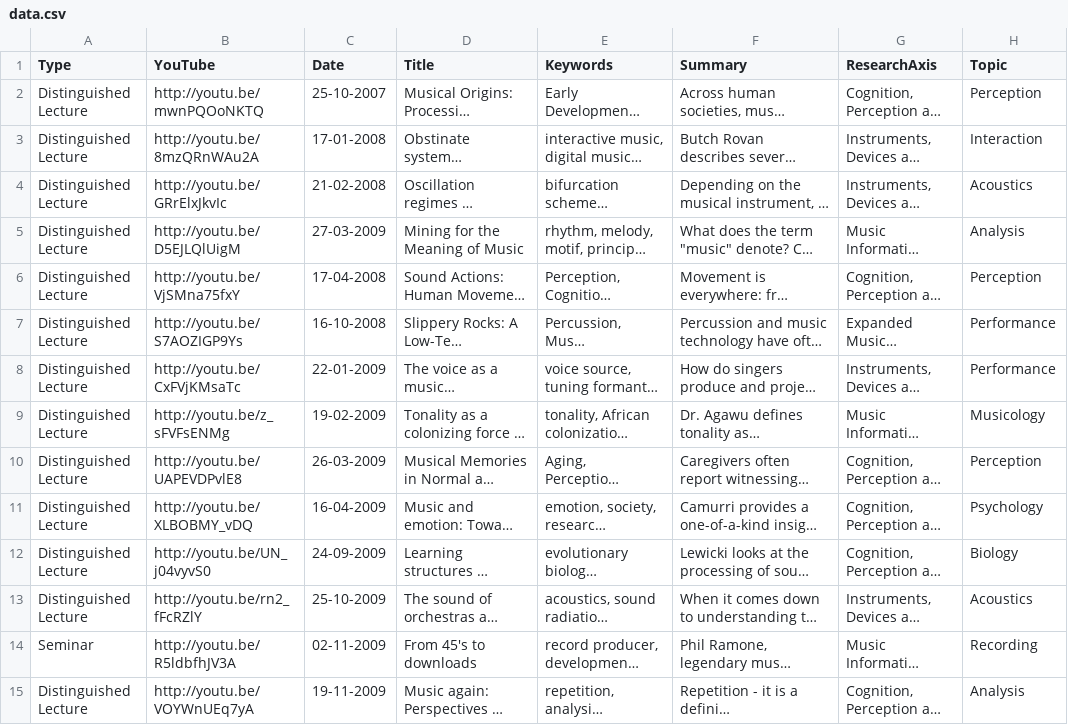
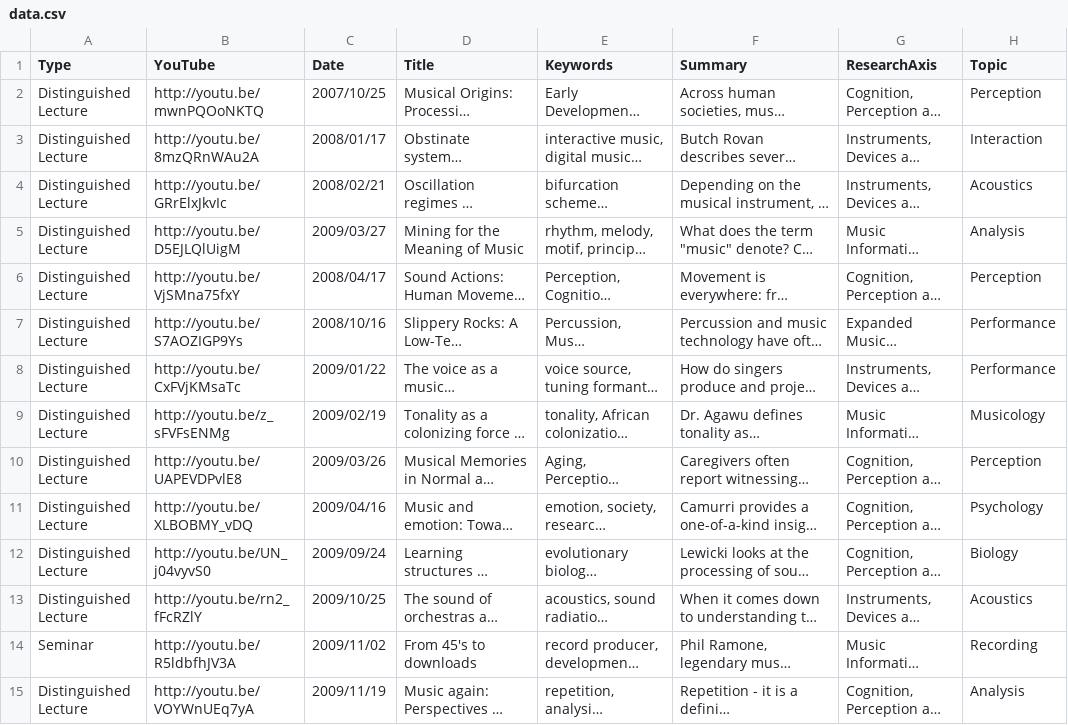
Before and after one commit to IDMIL/CIRMMT_visualizations, a CSV file: src/data.csv, drawn as a sheet; only a part is shown; long unchanged cells end in …; the diff covers the shown part only; the diff names each change by its address in the sheet, - before the commit and + after, or states it on an @@ line.

Commit message:
added date, affiliation, data description, and small video bubbles

```diff
--- a/src/data.csv
+++ b/src/data.csv
-C2 (Date): 25-10-2007
+C2 (Date): 2007/10/25
-C3 (Date): 17-01-2008
+C3 (Date): 2008/01/17
-C4 (Date): 21-02-2008
+C4 (Date): 2008/02/21
-C5 (Date): 27-03-2009
+C5 (Date): 2009/03/27
-C6 (Date): 17-04-2008
+C6 (Date): 2008/04/17
-C7 (Date): 16-10-2008
+C7 (Date): 2008/10/16
-C8 (Date): 22-01-2009
+C8 (Date): 2009/01/22
-C9 (Date): 19-02-2009
+C9 (Date): 2009/02/19
-C10 (Date): 26-03-2009
+C10 (Date): 2009/03/26
-C11 (Date): 16-04-2009
+C11 (Date): 2009/04/16
-C12 (Date): 24-09-2009
+C12 (Date): 2009/09/24
-C13 (Date): 25-10-2009
+C13 (Date): 2009/10/25
-C14 (Date): 02-11-2009
+C14 (Date): 2009/11/02
-C15 (Date): 19-11-2009
+C15 (Date): 2009/11/19
```
Also changed, not shown: 60 edited cells elsewhere in this file, 9 other files.
